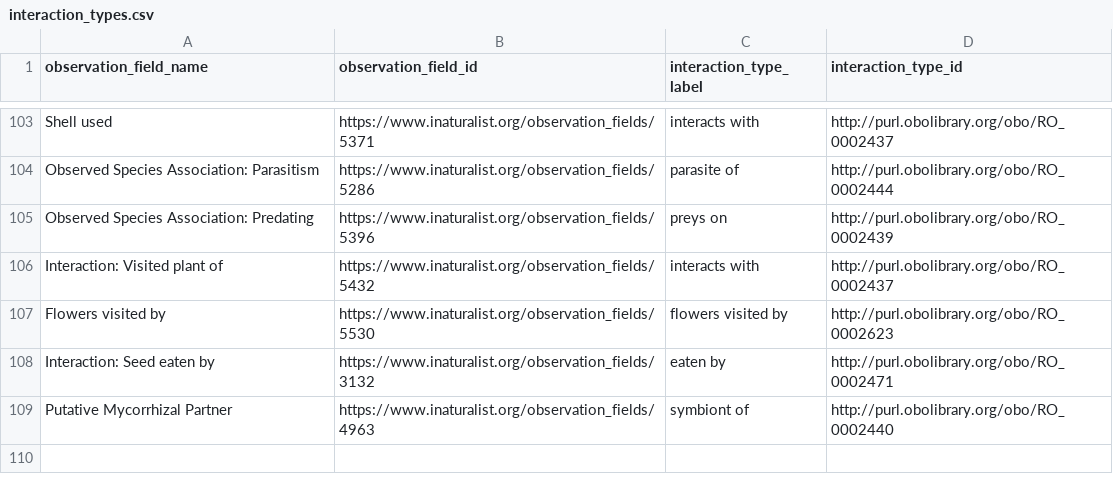
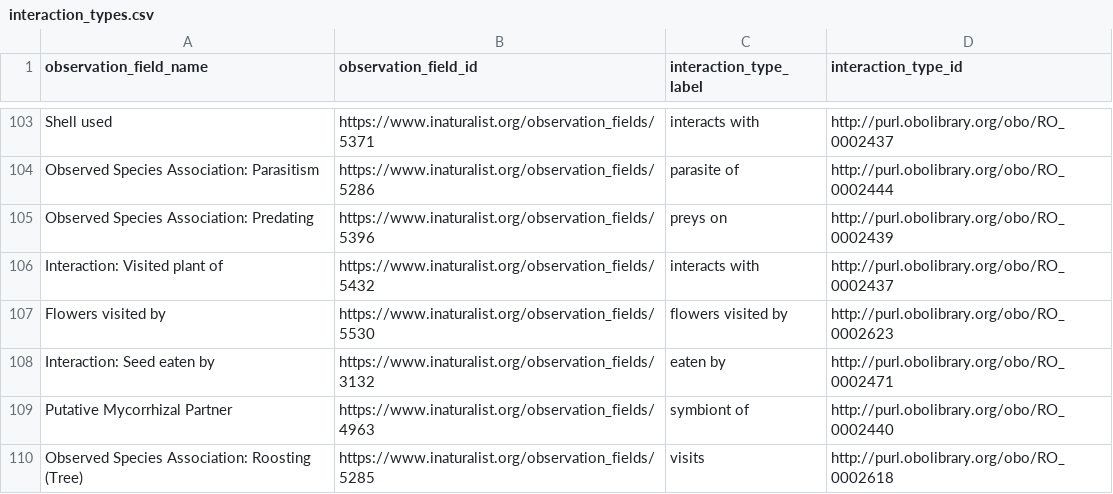
Before and after one commit to globalbioticinteractions/inaturalist, a CSV file: interaction_types.csv, drawn as a sheet; only a part is shown, gaps mark what is left out; the diff names each change by its address in the sheet, - before the commit and + after, or states it on an @@ line.

Commit message:
add new interaction mapping

```diff
--- a/interaction_types.csv
+++ b/interaction_types.csv
+row 110: Observed Species Association: Roosting (Tree) | https://www.inaturalist.org/observation_fields/5285 | visits | http://purl.obolibrary.org/obo/RO_0002618
```
